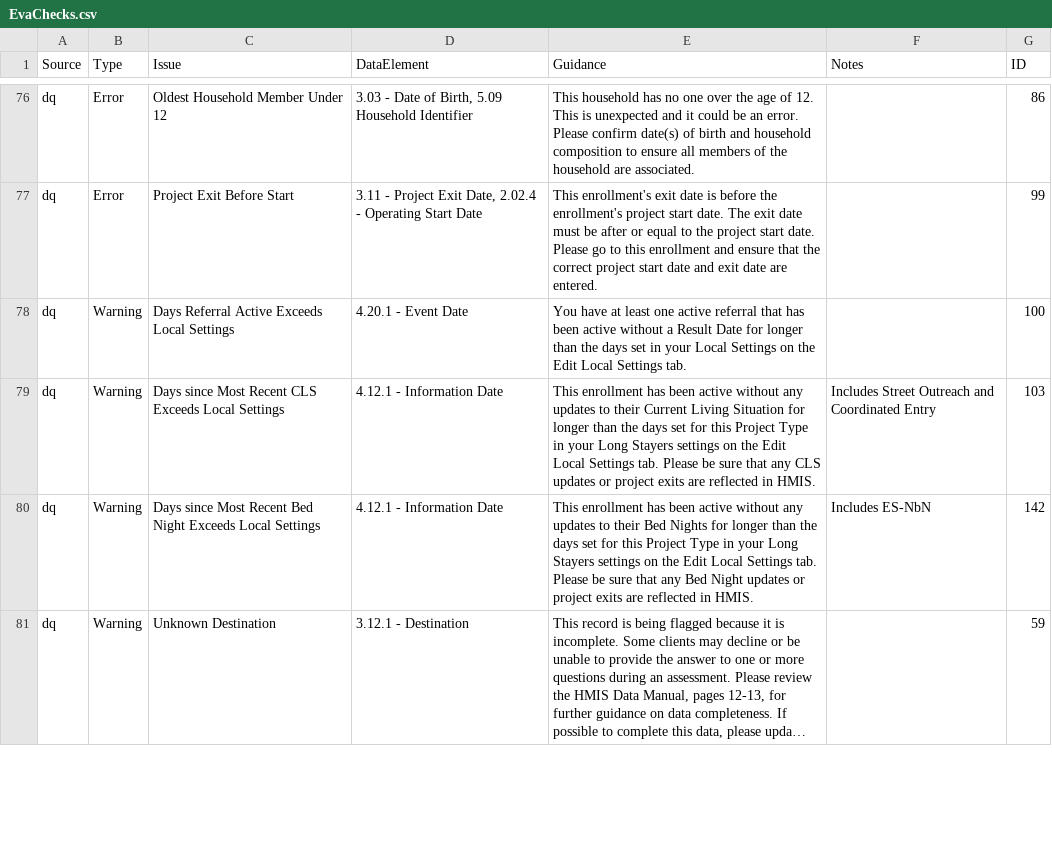
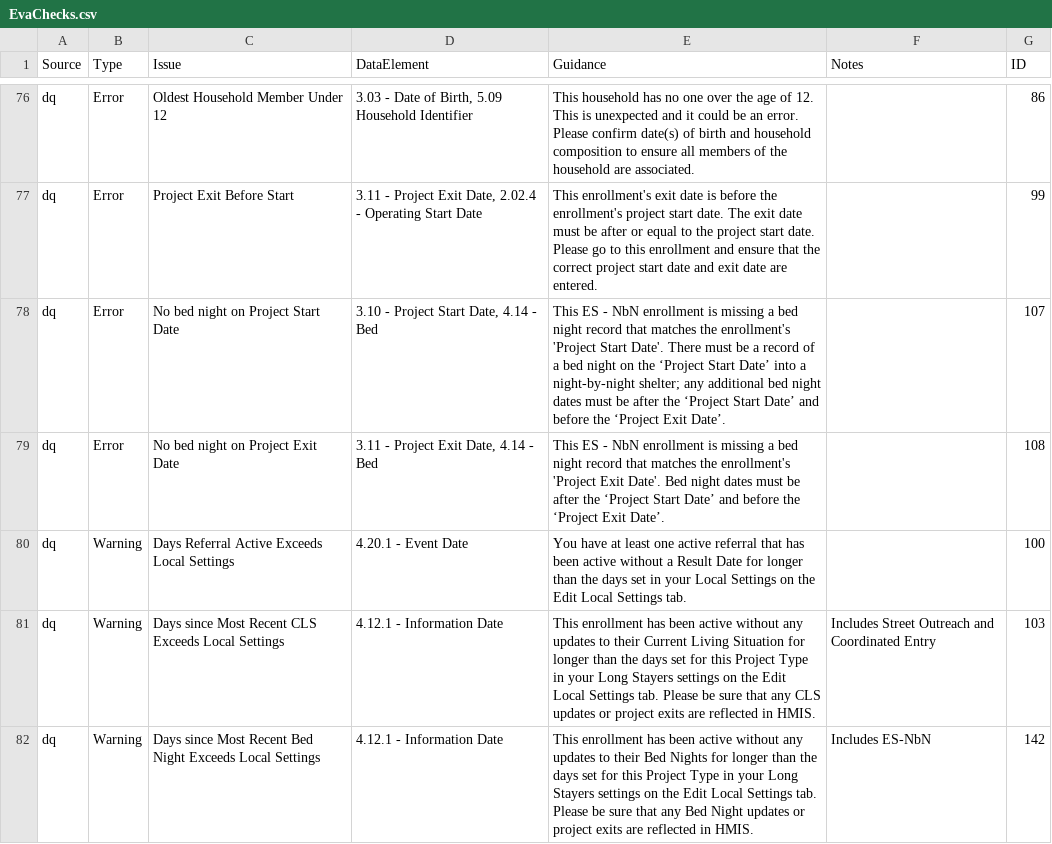
Before and after one commit to abtassociates/eva, a CSV file: public-resources/EvaChecks.csv, drawn as a sheet; only a part is shown, gaps mark what is left out; the shorter side is filled out with more unchanged rows; long unchanged cells end in ….

Commit message:
add NBN Enrollment Errors - create services_check, -- filtering Services to RecordType = 200 -- selecting EnrollmentID and DateProvided -- left joining in ProjectID from Enrollment using EnrollmentID
- create services_sum, counting the number of enrollments (countEnroll) for each ProjectID on each DateProvided

- create missing_bn1,
-- filtering base_dq_data to ProjectType == es_nbn_project_type
-- left join services_chk but set DateProvided=1 and take unique rows
-- filter to NA DateProvided to get enrollments/projects not in services
-- drop DateProvided column

- create missing_bn2,
-- filtering base_dq_date to ProjectType == es_nbn_project_type
-- left join services_sum by ProjectID and EntryDate = DateProvided
-- filter to NA or 0 countEnroll to get projects that did not have enrollments on EntryDate
-- select columns in missing_bn1

- create missing_bn_entry,
-- row bind missing_bn1 & missing_bn2
-- merge in information from new row of EvaChecks.csv (ID = 107)
-- select display variables
-- take unique rows

- overwrite missing_bn2,
-- filtering base_dq_date to ProjectType == es_nbn_project_type
-- left join services_sum by ProjectID and ExitDate = DateProvided
-- filter to NA or 0 countEnroll to get projects that did not have enrollments on ExitDate
-- select columns in missing_bn1

- create missing_bn_exit,
-- row bind missing_bn1 & missing_bn2
-- merge in information from new row of EvaChecks.csv (ID = 108)
-- select display variables
-- take unique rows

Delete missing_bn1, missing_bn2, services_chk, & services_sum
Pass missing_bn_entry & missing_bn_exit out to ssvf_funded with other errors/warnings

```diff
--- a/public-resources/EvaChecks.csv
+++ b/public-resources/EvaChecks.csv
@@ -77,2 +77,4 @@ dq,Error,Oldest Household Member Under 12,"3.03 - Date of Birth, 5.09 Household
 dq,Error,Project Exit Before Start,"3.11 - Project Exit Date, 2.02.4 - Operating Start Date",This enrollment's exit date is before the enrollment's project start date. The exit date must be after or equal to the project start date. Please go to this enrollment and ensure that the correct project start date and exit date are entered.,,99
+dq,Error,No bed night on Project Start Date,"3.10 - Project Start Date, 4.14 - Bed",This ES - NbN enrollment is missing a bed night record that matches the enrollment's 'Project Start Date'. There must be a record of a bed night on the ‘Project Start Date’ into a night-by-night shelter; any additional bed night dates must be after the ‘Project Start Date’ and before the ‘Project Exit Date’.,,107
+dq,Error,No bed night on Project Exit Date,"3.11 - Project Exit Date, 4.14 - Bed",This ES - NbN enrollment is missing a bed night record that matches the enrollment's 'Project Exit Date'. Bed night dates must be after the ‘Project Start Date’ and before the ‘Project Exit Date’.,,108
 dq,Warning,Days Referral Active Exceeds Local Settings,4.20.1 - Event Date,You have at least one active referral that has been active without a Result Date for longer than the days set in your Local Settings on the Edit Local Settings tab.,,100
```
Also changed, not shown: 1 other file.
